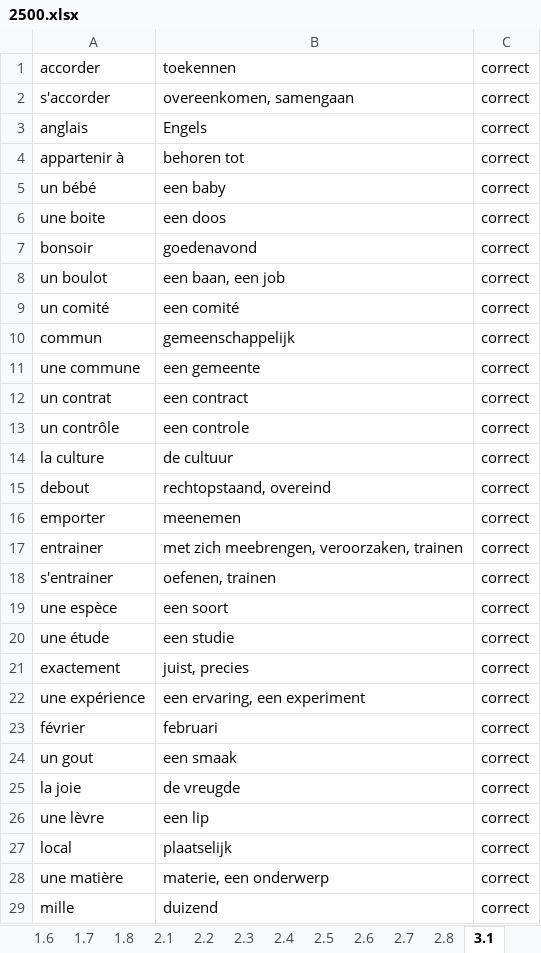
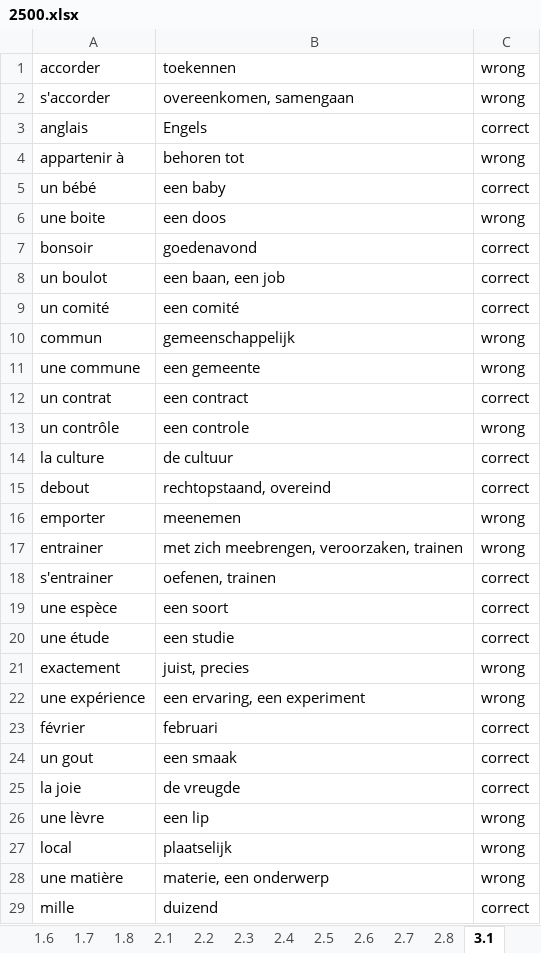
Before and after one commit to Extner32/trainer_classic, an Excel workbook: 2500.xlsx, sheet 3.1, drawn as a sheet; only a part is shown; values as stored, in another font and other column widths than the file's, no borders; the diff covers the shown part only; the diff names each change by its address in the sheet, - before the commit and + after, or states it on an @@ line.

```diff
--- a/2500.xlsx (sheet 3.1)
+++ b/2500.xlsx (sheet 3.1)
-C1:C2: correct
+C1:C2: wrong
-C4: correct
+C4: wrong
-C6: correct
+C6: wrong
-C10:C11: correct
+C10:C11: wrong
-C13: correct
+C13: wrong
-C16:C17: correct
+C16:C17: wrong
-C21:C22: correct
+C21:C22: wrong
-C26:C28: correct
+C26:C28: wrong
```
Also changed, not shown: 13 edited cells elsewhere in this sheet, sheet 3.3, sheet 3.2, sheet 4.7, sheet 2.1, other sheet tabs, test.xlsx, 6 other files.
